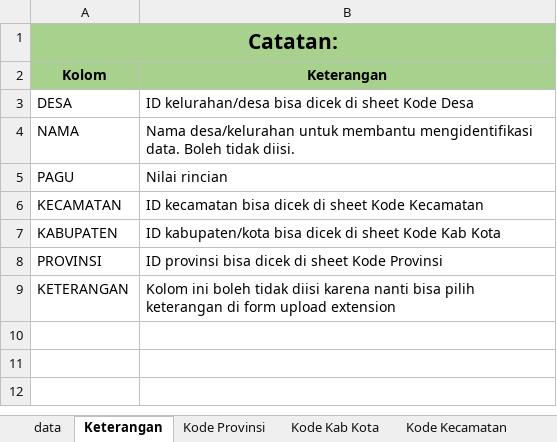
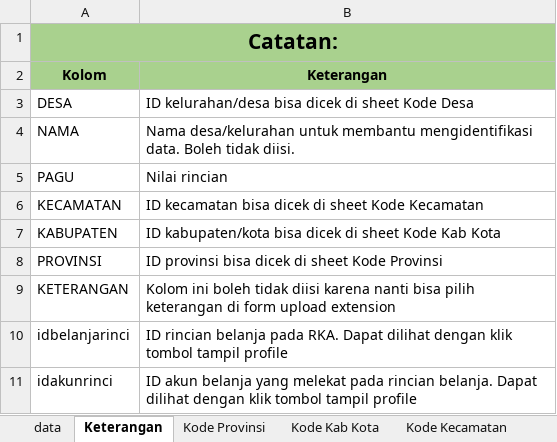
Before and after one commit to agusnurwanto/sipd-chrome-extension, an Excel workbook: excel/BANKEU.xlsx, sheet Keterangan, drawn as a sheet; values as stored, in another font and other column widths than the file's, no borders; the diff names each change by its address in the sheet, - before the commit and + after, or states it on an @@ line.

Commit message:
tambah idbelanjarinci dan idakunrinci untuk import data BOS, BANKEU

```diff
--- a/excel/BANKEU.xlsx (sheet Keterangan)
+++ b/excel/BANKEU.xlsx (sheet Keterangan)
+row 10: idbelanjarinci | ID rincian belanja pada RKA. Dapat dilihat dengan klik tombol tampil profile
+row 11: idakunrinci | ID akun belanja yang melekat pada rincian belanja. Dapat dilihat dengan klik tombol tampil profile
```
Also changed, not shown: sheet data, charts or pictures, 2 other files.
